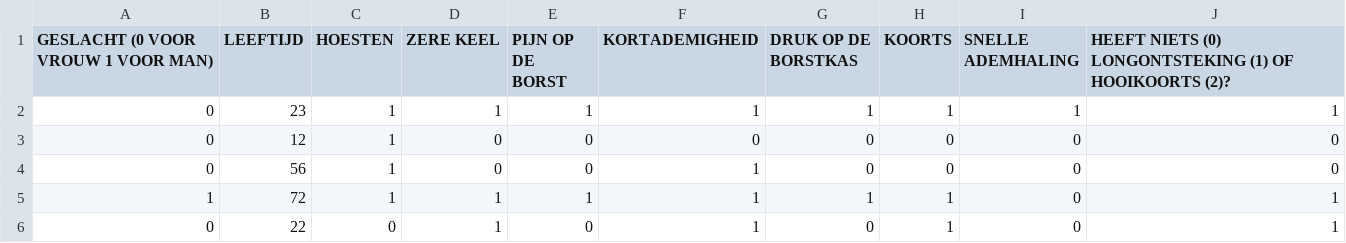
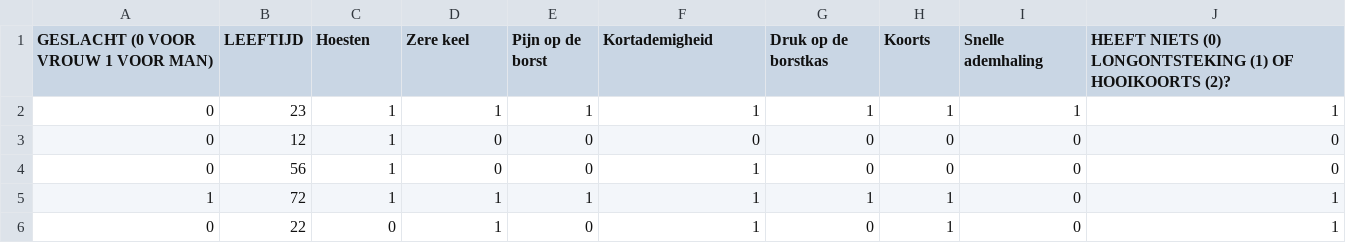
Before and after one commit to HanNotSMachineLearning/MultipleLogisticRegression, a CSV file: longontsteking_data.csv, drawn as a sheet; only a part is shown.

```diff
--- a/longontsteking_data.csv
+++ b/longontsteking_data.csv
@@ -1,2 +1,2 @@
-GESLACHT (0 VOOR VROUW 1 VOOR MAN), LEEFTIJD, HOESTEN, ZERE KEEL, PIJN OP DE BORST, KORTADEMIGHEID, DRUK OP DE BORSTKAS, KOORTS, SNELLE ADEMHALING, HEEFT NIETS (0) LONGONTSTEKING (1) OF HOOIKOORTS (2)?
+GESLACHT (0 VOOR VROUW 1 VOOR MAN), LEEFTIJD, Hoesten, Zere keel, Pijn op de borst, Kortademigheid, Druk op de borstkas, Koorts, Snelle ademhaling, HEEFT NIETS (0) LONGONTSTEKING (1) OF HOOIKOORTS (2)?
 0,23,1,1,1,1,1,1,1,1
```
Also changed, not shown: 1 other file.
